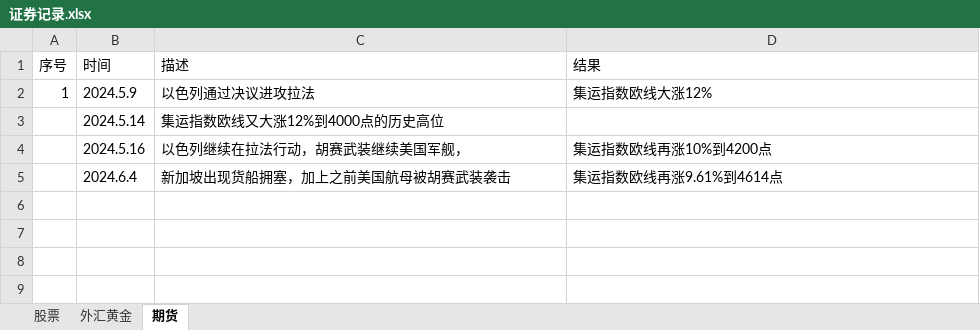
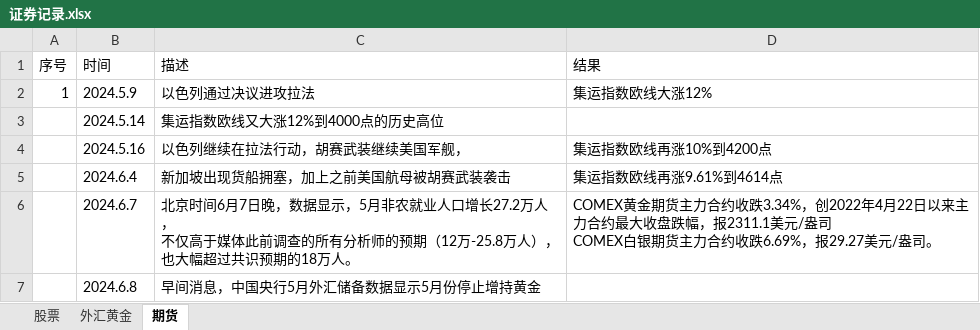
Before and after one commit to namelcx/military_org_new, an Excel workbook: 证券记录.xlsx, sheet 期货, drawn as a sheet; values as stored, in another font and other column widths than the file's, no borders; ↵ is a line break in a cell; the diff names each change by its address in the sheet, - before the commit and + after, or states it on an @@ line.

```diff
--- a/证券记录.xlsx (sheet 期货)
+++ b/证券记录.xlsx (sheet 期货)
+row 6:  | 2024.6.7 | 北京时间6月7日晚，数据显示，5月非农就业人口增长27.2万人， ↵ 不仅高于媒体此前调查的所有分析师的预期（12万-25.8万人），也大幅超过共识预期的18万人。 | COMEX黄金期货主力合约收跌3.34%，创2022年4月22日以来主力合约最大收盘跌幅，报2311.1美元/盎司 ↵ COMEX白银期货主力合约收跌6.69%，报29.27美元/盎司。
+row 7:  | 2024.6.8 | 早间消息，中国央行5月外汇储备数据显示5月份停止增持黄金
```
Also changed, not shown: 1 other file.
